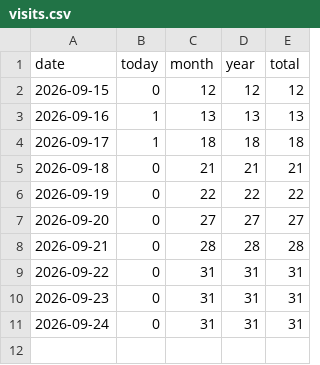
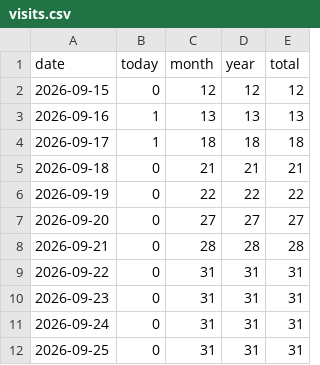
Before and after one commit to 5-Jihwan/aidpage, a CSV file: data/stats/visits.csv, drawn as a sheet.

Commit message:
ref: law+stats 2026-09-24

```diff
--- a/data/stats/visits.csv
+++ b/data/stats/visits.csv
@@ -11 +11,2 @@ date,today,month,year,total
 2026-09-24,0,31,31,31
+2026-09-25,0,31,31,31
```
Also changed, not shown: 19 other files.
